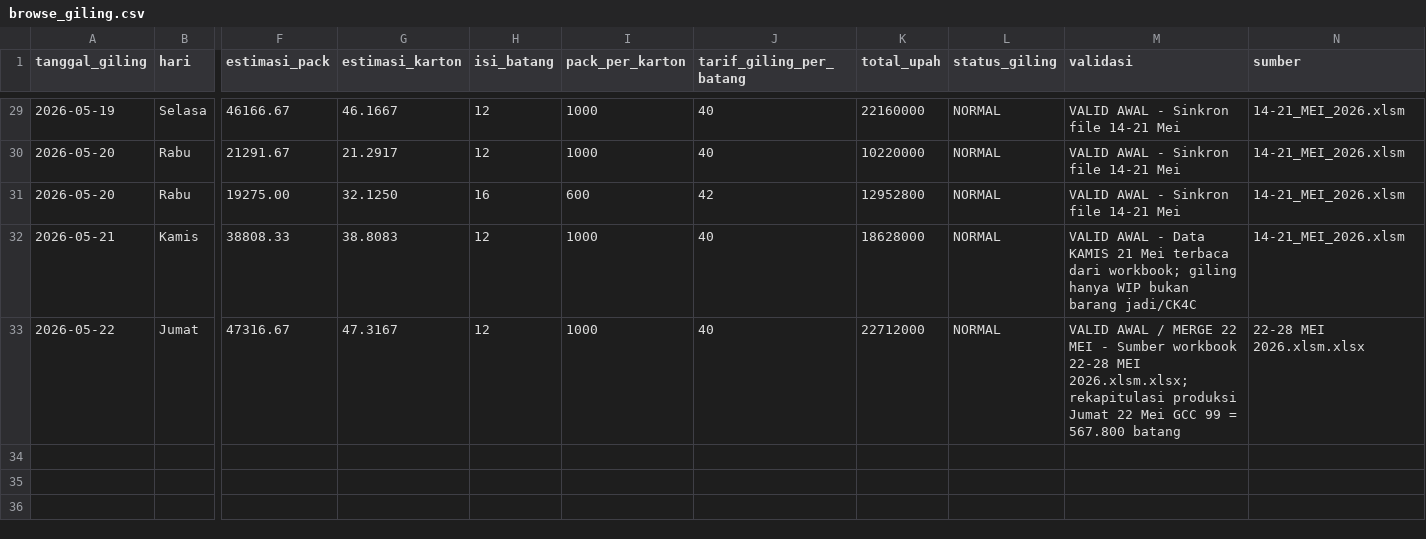
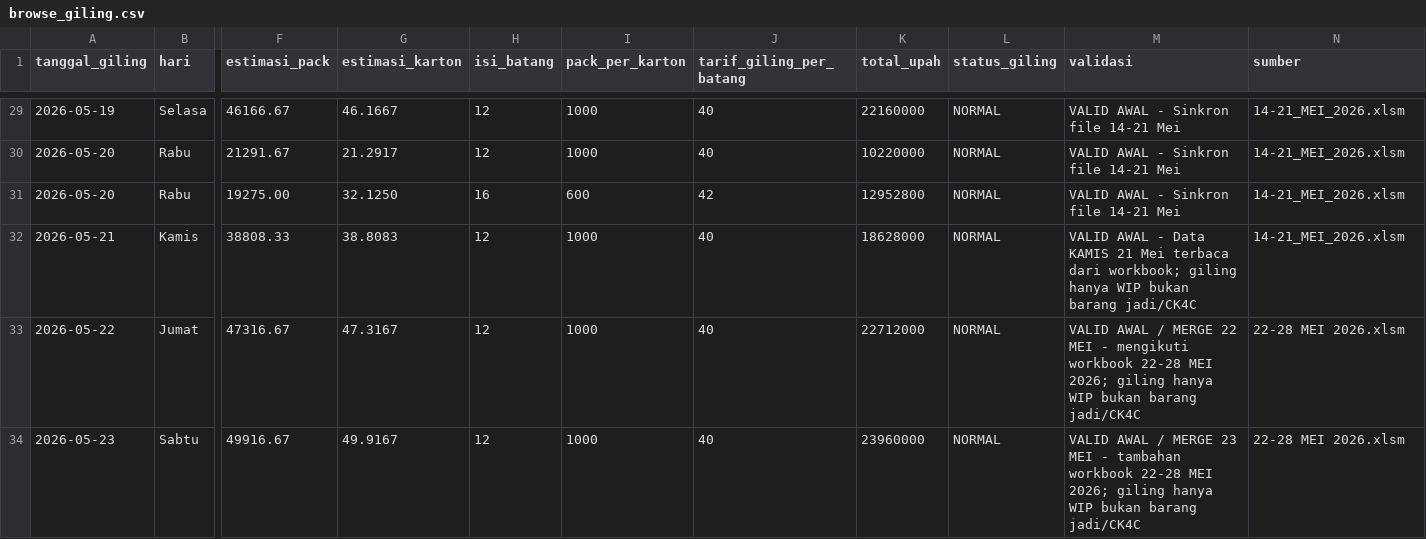
Before and after one commit to cengkehsigaret99-del/BAL-99-Work-Assistant-Cockpit, a CSV file: browse_giling.csv, drawn as a sheet; only a part is shown, gaps mark what is left out; rows hold the shown columns only; the diff names each change by its address in the sheet, - before the commit and + after, or states it on an @@ line.

Commit message:
Update giling 23 Mei 2026 dari workbook 22-28 Mei

```diff
--- a/browse_giling.csv
+++ b/browse_giling.csv
-M33 (validasi): …MEI - Sumber workbook 22-28 MEI 2026.xlsm.xlsx; rekapitulasi produksi Jumat 22 Mei GCC 99 = 567.800 batang
+M33 (validasi): …MEI - mengikuti workbook 22-28 MEI 2026; giling hanya WIP bukan barang jadi/CK4C
-N33 (sumber): 22-28 MEI 2026.xlsm.xlsx
+N33 (sumber): 22-28 MEI 2026.xlsm
+row 34: 2026-05-23 | Sabtu | 49916.67 | 49.9167 | 12 | 1000 | 40 | 23960000 | NORMAL | VALID AWAL / MERGE 23 MEI - tambahan workbook 22-28 MEI 2026; giling hanya WIP bukan barang jadi/CK4C | 22-28 MEI 2026.xlsm
```
